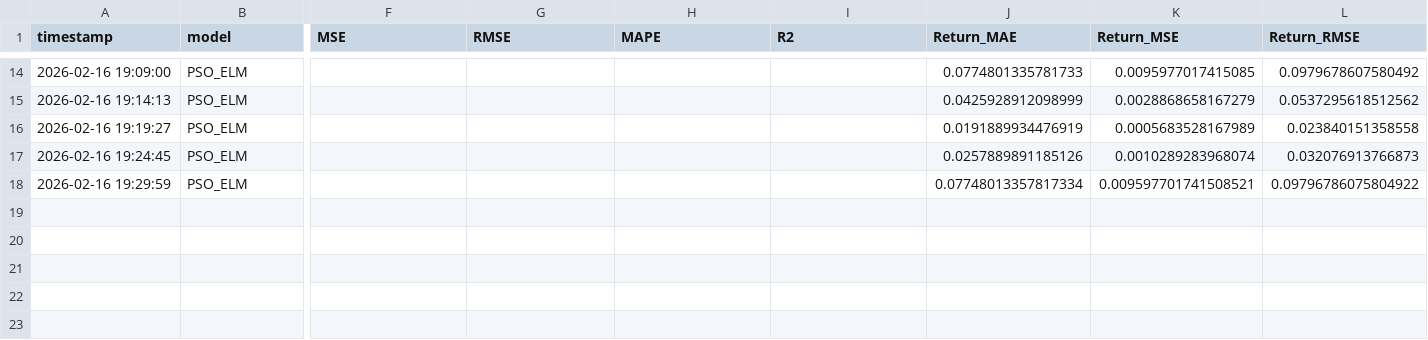
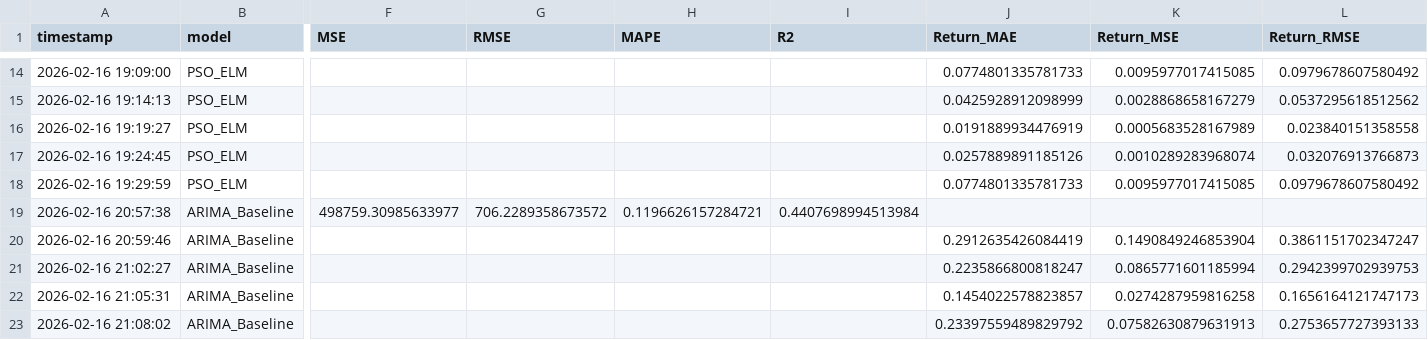
Before and after one commit to waileeboo/finalYearProject, a CSV file: backend/data/results/experiment_results.csv, drawn as a sheet; only a part is shown, gaps mark what is left out; rows hold the shown columns only; the diff names each change by its address in the sheet, - before the commit and + after, or states it on an @@ line.

Commit message:
add synthetic result to arima

```diff
--- a/backend/data/results/experiment_results.csv
+++ b/backend/data/results/experiment_results.csv
-J18 (Return_MAE): 0.07748013357817334
+J18 (Return_MAE): 0.0774801335781733
-K18 (Return_MSE): 0.009597701741508521
+K18 (Return_MSE): 0.0095977017415085
-L18 (Return_RMSE): 0.09796786075804922
+L18 (Return_RMSE): 0.0979678607580492
+row 19: 2026-02-16 20:57:38 | ARIMA_Baseline | 498759.30985633977 | 706.2289358673572 | 0.1196626157284721 | 0.4407698994513984
+row 20: 2026-02-16 20:59:46 | ARIMA_Baseline |  |  |  |  | 0.2912635426084419 | 0.1490849246853904 | 0.3861151702347247
+row 21: 2026-02-16 21:02:27 | ARIMA_Baseline |  |  |  |  | 0.2235866800818247 | 0.0865771601185994 | 0.2942399702939753
+row 22: 2026-02-16 21:05:31 | ARIMA_Baseline |  |  |  |  | 0.1454022578823857 | 0.0274287959816258 | 0.1656164121747173
+row 23: 2026-02-16 21:08:02 | ARIMA_Baseline |  |  |  |  | 0.23397559489829792 | 0.07582630879631913 | 0.2753657727393133
```
Also changed, not shown: 2 other files.
